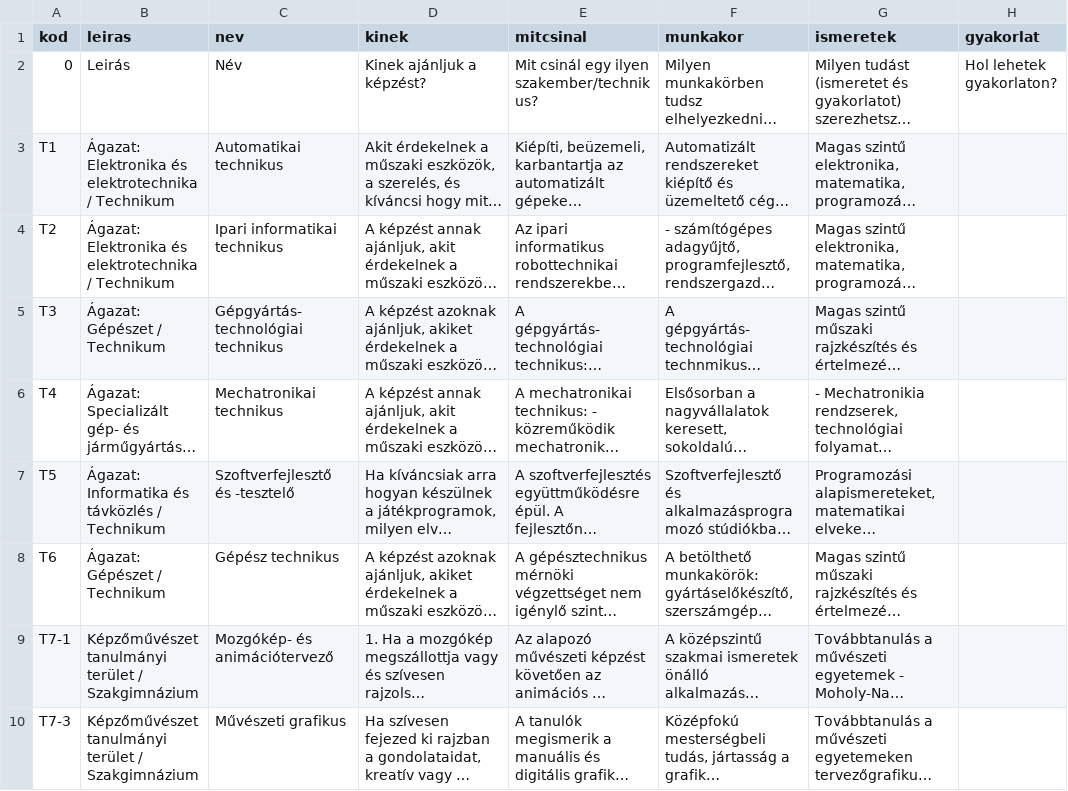
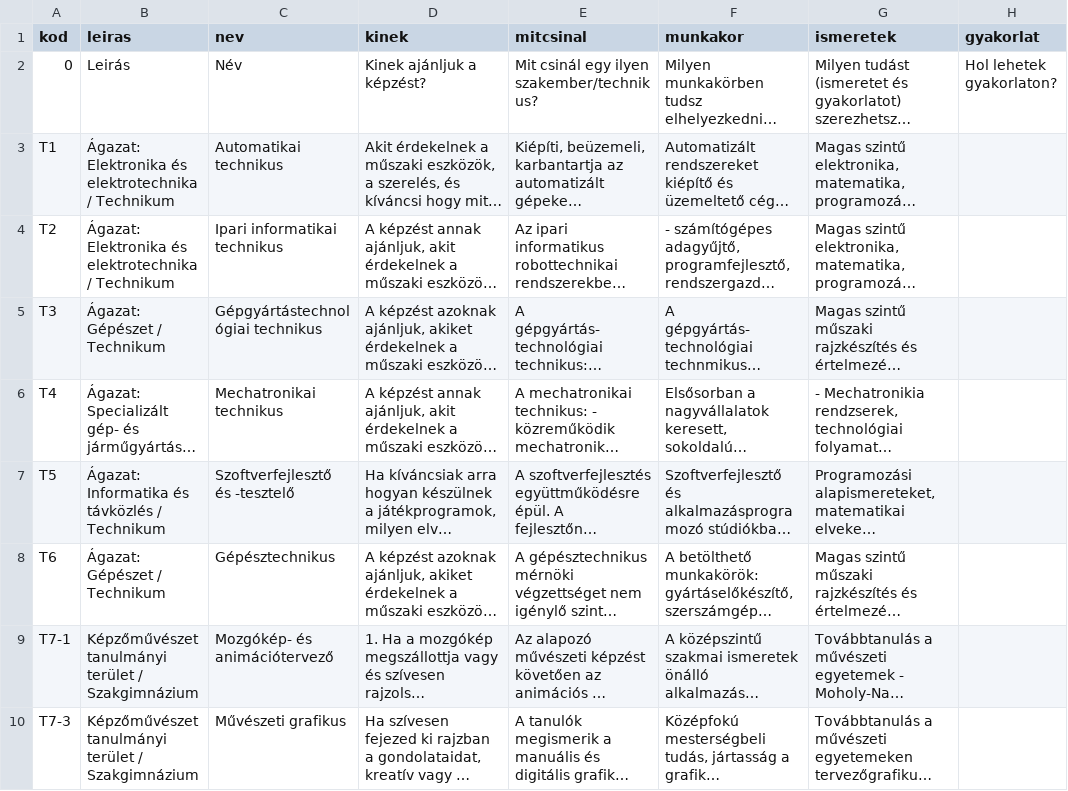
Before and after one commit to kmagdi/KSZC-Data, a CSV file: reszletekKK.csv, drawn as a sheet; only a part is shown; long unchanged cells end in …; the diff names each change by its address in the sheet, - before the commit and + after, or states it on an @@ line.

Commit message:
Update reszletekKK.csv

```diff
--- a/reszletekKK.csv
+++ b/reszletekKK.csv
-C5 (nev): Gépgyártás-technológiai technikus
+C5 (nev): Gépgyártástechnológiai technikus
-C8 (nev): Gépész technikus
+C8 (nev): Gépésztechnikus
```
